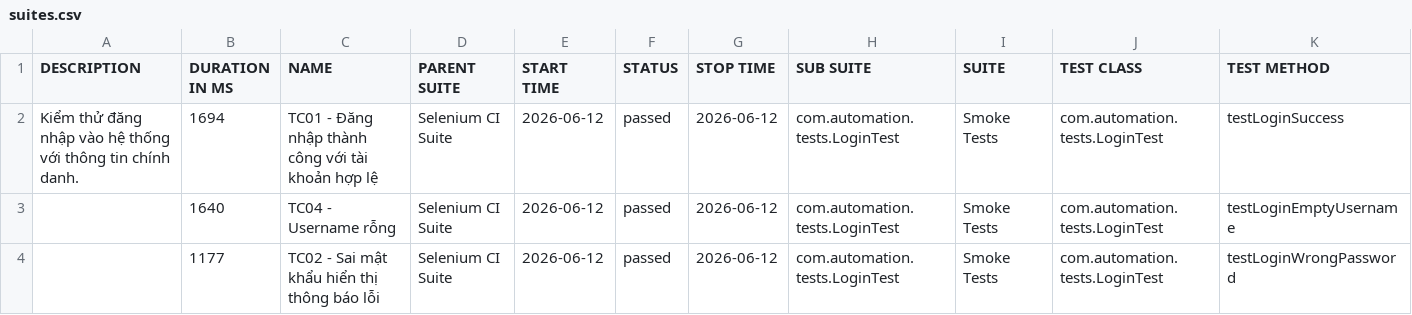
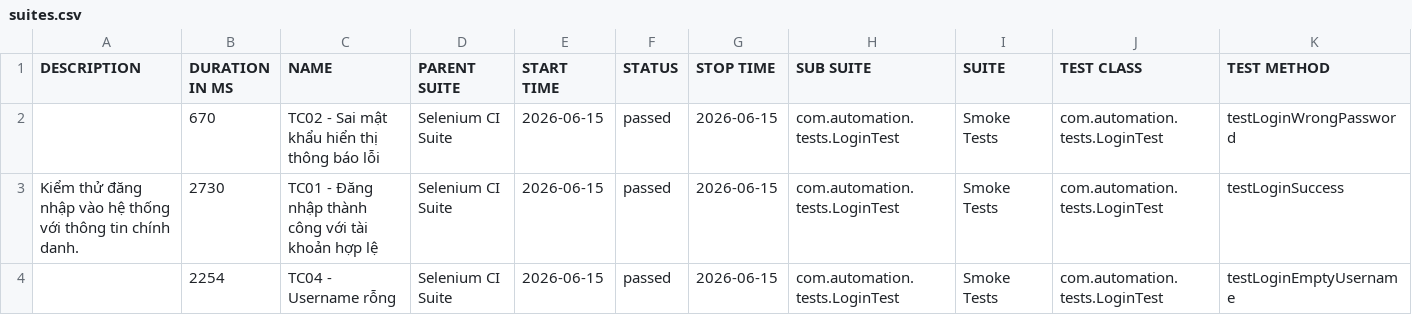
Before and after one commit to huyhuy23022004/Lab11_BuiNgocHuy_1150080137_CNPM2, a CSV file: data/suites.csv, drawn as a sheet.

```diff
--- a/data/suites.csv
+++ b/data/suites.csv
@@ -1,4 +1,4 @@
 "DESCRIPTION","DURATION IN MS","NAME","PARENT SUITE","START TIME","STATUS","STOP TIME","SUB SUITE","SUITE","TEST CLASS","TEST METHOD"
-"Kiểm thử đăng nhập vào hệ thống với thông tin chính danh.","1694","TC01 - Đăng nhập thành công với tài khoản hợp lệ","Selenium CI Suite","2026-06-12","passed","2026-06-12","com.automation.tests.LoginTest","Smoke Tests","com.automation.tests.LoginTest","testLoginSuccess"
-"","1640","TC04 - Username rỗng","Selenium CI Suite","2026-06-12","passed","2026-06-12","com.automation.tests.LoginTest","Smoke Tests","com.automation.tests.LoginTest","testLoginEmptyUsername"
-"","1177","TC02 - Sai mật khẩu hiển thị thông báo lỗi","Selenium CI Suite","2026-06-12","passed","2026-06-12","com.automation.tests.LoginTest","Smoke Tests","com.automation.tests.LoginTest","testLoginWrongPassword"
+"","670","TC02 - Sai mật khẩu hiển thị thông báo lỗi","Selenium CI Suite","2026-06-15","passed","2026-06-15","com.automation.tests.LoginTest","Smoke Tests","com.automation.tests.LoginTest","testLoginWrongPassword"
+"Kiểm thử đăng nhập vào hệ thống với thông tin chính danh.","2730","TC01 - Đăng nhập thành công với tài khoản hợp lệ","Selenium CI Suite","2026-06-15","passed","2026-06-15","com.automation.tests.LoginTest","Smoke Tests","com.automation.tests.LoginTest","testLoginSuccess"
+"","2254","TC04 - Username rỗng","Selenium CI Suite","2026-06-15","passed","2026-06-15","com.automation.tests.LoginTest","Smoke Tests","com.automation.tests.LoginTest","testLoginEmptyUsername"
```
Also changed, not shown: data/behaviors.csv, 33 other files.
